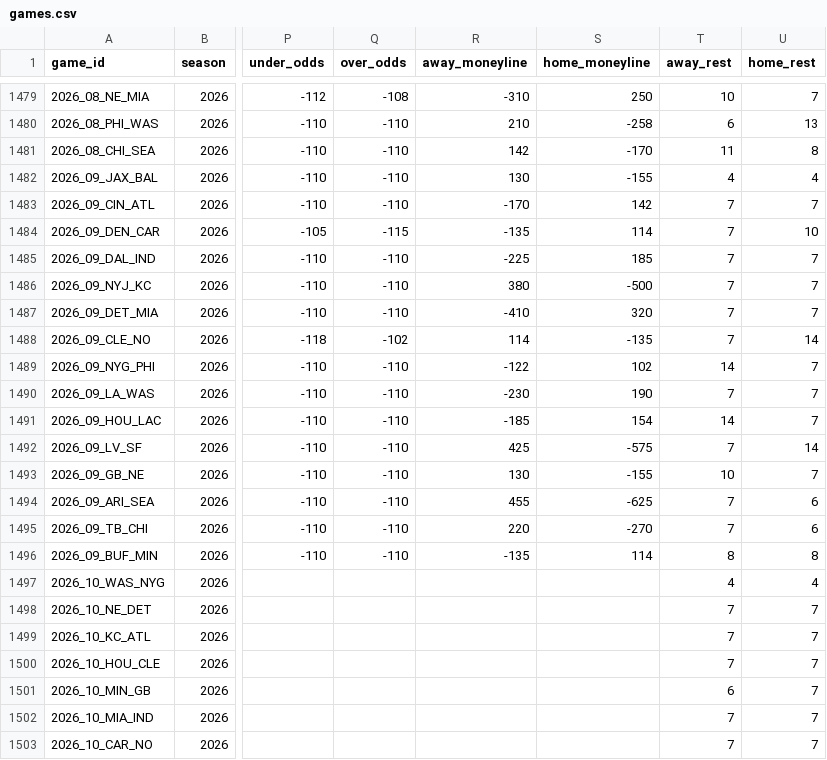
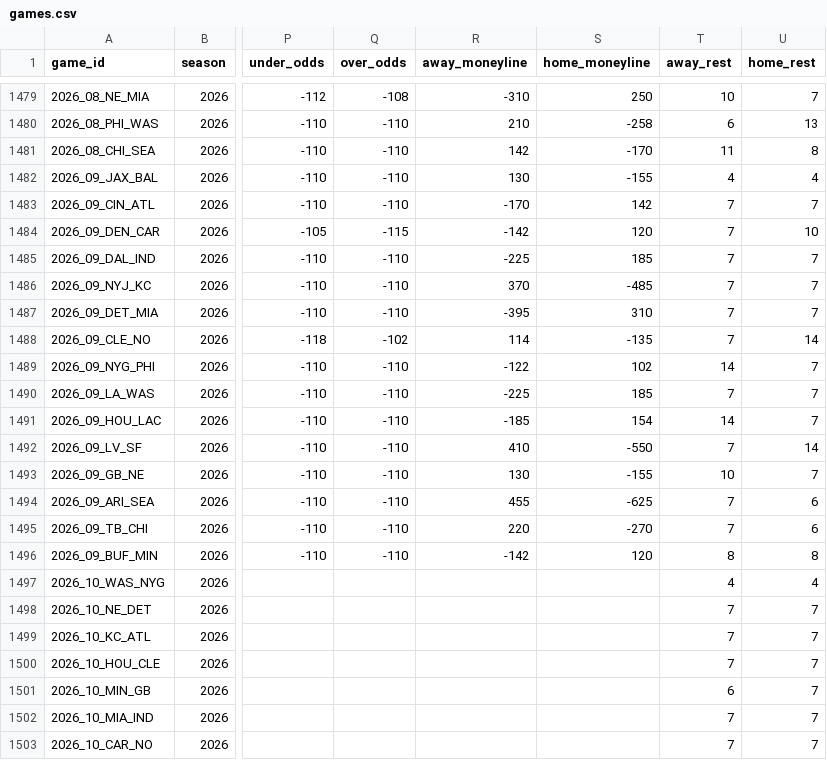
Before and after one commit to GeddyLifeson/nfl-dashboard, a CSV file: data/games.csv, drawn as a sheet; only a part is shown, gaps mark what is left out; the diff covers the shown part only; the diff names each change by its address in the sheet, - before the commit and + after, or states it on an @@ line.

```diff
--- a/data/games.csv
+++ b/data/games.csv
-R1484 (away_moneyline): -135
+R1484 (away_moneyline): -142
-S1484 (home_moneyline): 114
+S1484 (home_moneyline): 120
-R1486 (away_moneyline): 380
+R1486 (away_moneyline): 370
-S1486 (home_moneyline): -500
+S1486 (home_moneyline): -485
-R1487 (away_moneyline): -410
+R1487 (away_moneyline): -395
-S1487 (home_moneyline): 320
+S1487 (home_moneyline): 310
-R1490 (away_moneyline): -230
+R1490 (away_moneyline): -225
-S1490 (home_moneyline): 190
+S1490 (home_moneyline): 185
-R1492 (away_moneyline): 425
+R1492 (away_moneyline): 410
-S1492 (home_moneyline): -575
+S1492 (home_moneyline): -550
-R1496 (away_moneyline): -135
+R1496 (away_moneyline): -142
-S1496 (home_moneyline): 114
+S1496 (home_moneyline): 120
```
Also changed, not shown: 32 edited cells elsewhere in this file, 5 other files.
